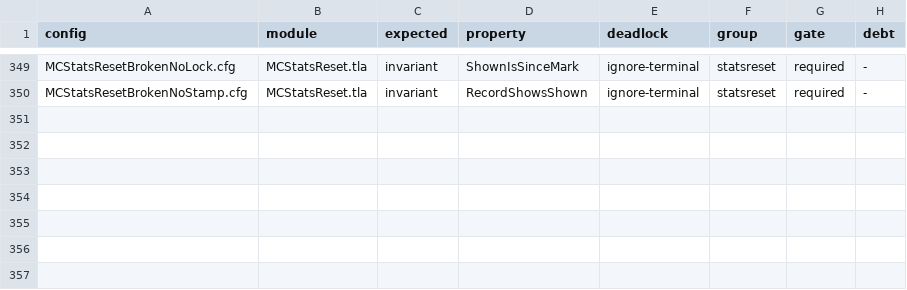
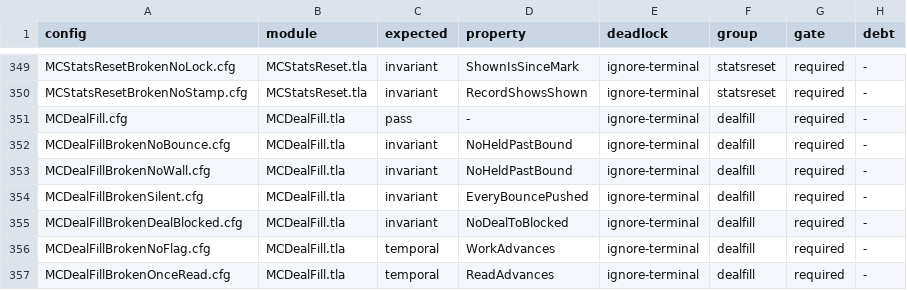
Before and after one commit to mas-bandwidth/nova-sprint, a TSV file: tla/CASES.tsv, drawn as a sheet; only a part is shown, gaps mark what is left out.

```diff
--- a/tla/CASES.tsv
+++ b/tla/CASES.tsv
@@ -350 +350,8 @@ MCStatsResetBrokenNoLock.cfg	MCStatsReset.tla	invariant	ShownIsSinceMark	ignore-
 MCStatsResetBrokenNoStamp.cfg	MCStatsReset.tla	invariant	RecordShowsShown	ignore-terminal	statsreset	required	-
+MCDealFill.cfg	MCDealFill.tla	pass	-	ignore-terminal	dealfill	required	-
+MCDealFillBrokenNoBounce.cfg	MCDealFill.tla	invariant	NoHeldPastBound	ignore-terminal	dealfill	required	-
+MCDealFillBrokenNoWall.cfg	MCDealFill.tla	invariant	NoHeldPastBound	ignore-terminal	dealfill	required	-
+MCDealFillBrokenSilent.cfg	MCDealFill.tla	invariant	EveryBouncePushed	ignore-terminal	dealfill	required	-
+MCDealFillBrokenDealBlocked.cfg	MCDealFill.tla	invariant	NoDealToBlocked	ignore-terminal	dealfill	required	-
+MCDealFillBrokenNoFlag.cfg	MCDealFill.tla	temporal	WorkAdvances	ignore-terminal	dealfill	required	-
+MCDealFillBrokenOnceRead.cfg	MCDealFill.tla	temporal	ReadAdvances	ignore-terminal	dealfill	required	-
```
Also changed, not shown: tla/COVERAGE.tsv, tla/RUNS.tsv, 36 other files.
